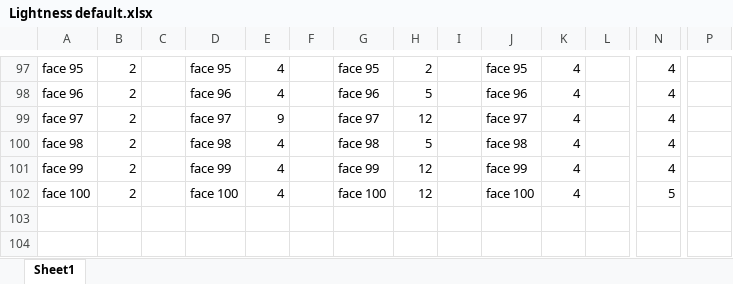
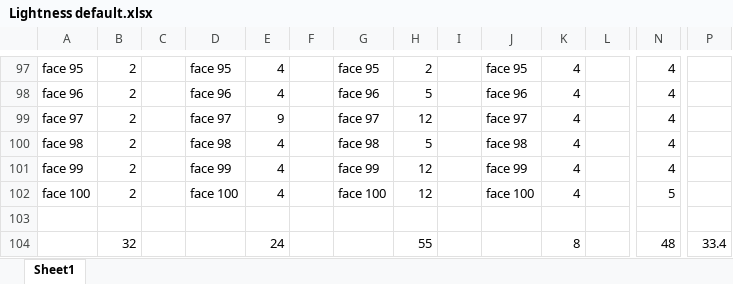
Before and after one commit to Tiesbrouwer10/HU-Vision-Ties-Brouwer, an Excel workbook: testsets/Set C Lightness/Meetingen Per algoritme/Lightness default.xlsx, sheet Sheet1, drawn as a sheet; only a part is shown, gaps mark what is left out; values as stored, in another font and other column widths than the file's, no borders; charts and pictures not drawn; rows hold the shown columns only; the diff names each change by its address in the sheet, - before the commit and + after, or states it on an @@ line.

```diff
--- a/testsets/Set C Lightness/Meetingen Per algoritme/Lightness default.xlsx (sheet Sheet1)
+++ b/testsets/Set C Lightness/Meetingen Per algoritme/Lightness default.xlsx (sheet Sheet1)
+row 103: (empty)
+row 104:  | 32 |  |  | 24 |  |  | 55 |  |  | 8 |  | 48 | 33.4
```
Also changed, not shown: testsets/Set B Saturation/Metingen Saturation/Saturation Luma.xlsx, testsets/Set B Saturation/Metingen Saturation/Saturation Luster.xlsx, 22 other files.
